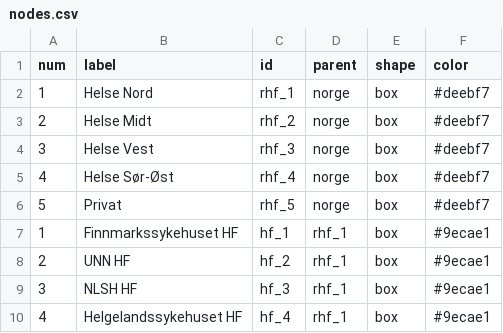
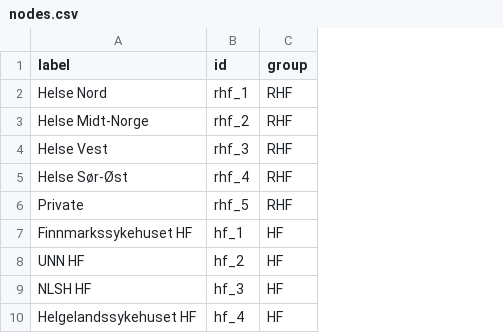
Before and after one commit to arnfinn/qmongr, a CSV file: data-raw/nodes.csv, drawn as a sheet; only a part is shown; removed rows and columns are numbered as before the commit, all else as after; the diff names each change by its address in the sheet, - before the commit and + after, or states it on an @@ line.

```diff
--- a/data-raw/nodes.csv
+++ b/data-raw/nodes.csv
-column A (num), rows 2-10: 1 | 2 | 3 | 4 | 5 | 1 | 2 | 3 | 4
-column D (parent), rows 2-10: norge | norge | norge | norge | norge | rhf_1 | rhf_1 | rhf_1 | rhf_1
-column E (shape), rows 2-10: all box
-column F (color), rows 2-10: #deebf7 | #deebf7 | #deebf7 | #deebf7 | #deebf7 | #9ecae1 | #9ecae1 | #9ecae1 | #9ecae1
+column C (group), rows 2-10: RHF | RHF | RHF | RHF | RHF | HF | HF | HF | HF
-A3 (label): Helse Midt
+A3 (label): Helse Midt-Norge
-A6 (label): Privat
+A6 (label): Private
```
Also changed, not shown: 1 other file.
